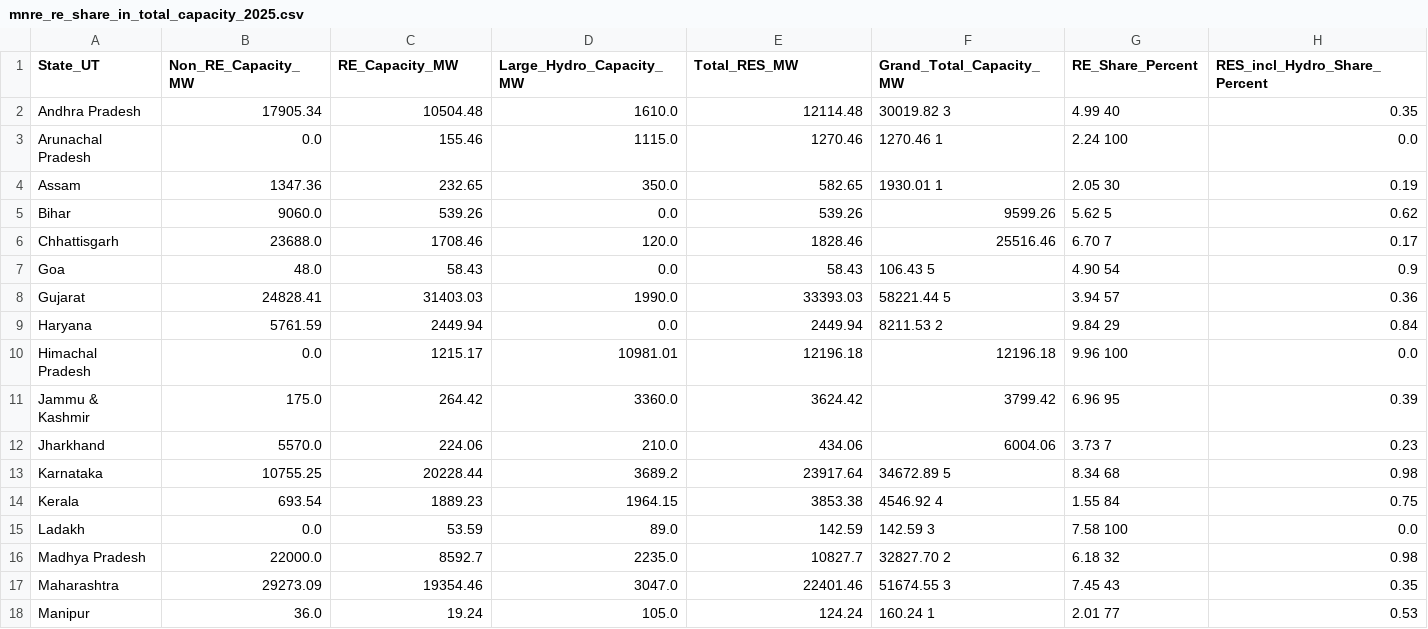
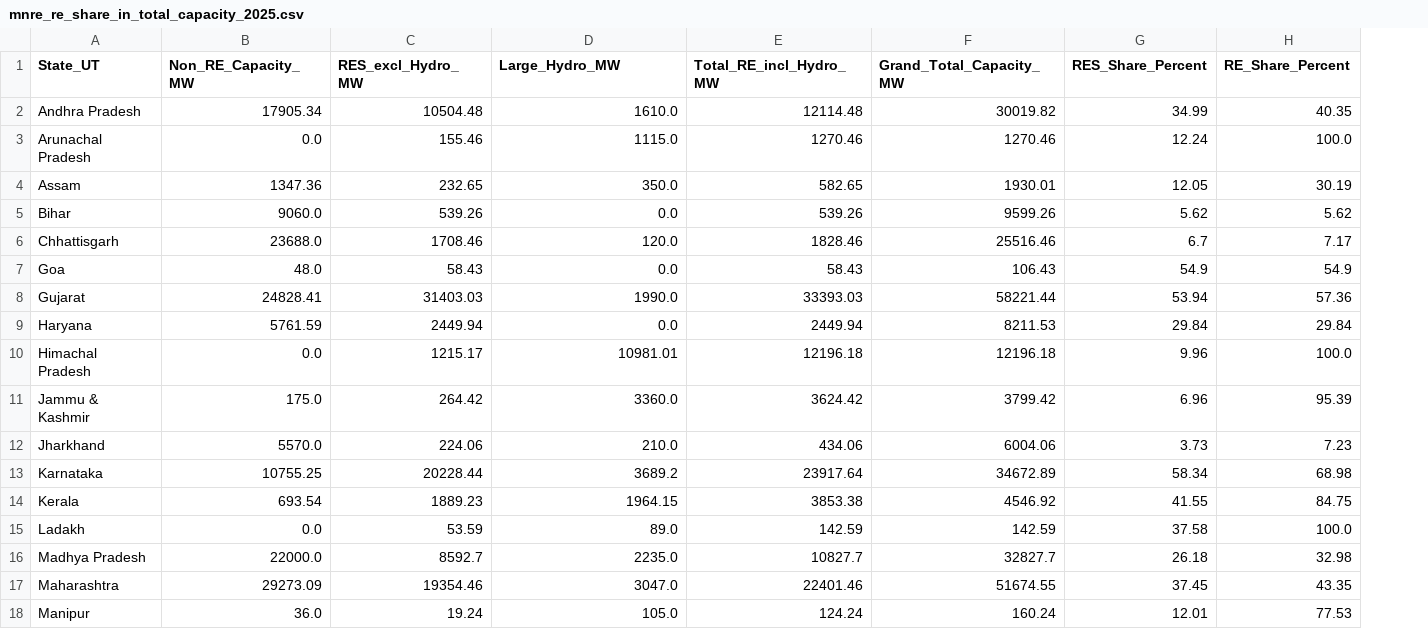
Before and after one commit to Partha-Suresh/DataFrame, a CSV file: data/mnre_re_share_in_total_capacity_2025.csv, drawn as a sheet; only a part is shown; removed rows and columns are numbered as before the commit, all else as after; the diff covers the shown part only; the diff names each change by its address in the sheet, - before the commit and + after, or states it on an @@ line.

```diff
--- a/data/mnre_re_share_in_total_capacity_2025.csv
+++ b/data/mnre_re_share_in_total_capacity_2025.csv
+column G (RES_Share_Percent), rows 2-18: 34.99 | 12.24 | 12.05 | 5.62 | 6.7 | 54.9 | 53.94 | 29.84 | 9.96 | 6.96 | 3.73 | 58.34 | 41.55 | 37.58 | 26.18 | 37.45 | 12.01
-column H (RES_incl_Hydro_Share_Percent), rows 2-18: 0.35 | 0.0 | 0.19 | 0.62 | 0.17 | 0.9 | 0.36 | 0.84 | 0.0 | 0.39 | 0.23 | 0.98 | 0.75 | 0.0 | 0.98 | 0.35 | 0.53
-C1: RE_Capacity_MW
+C1: RES_excl_Hydro_MW
-D1: Large_Hydro_Capacity_MW
+D1: Large_Hydro_MW
-E1: Total_RES_MW
+E1: Total_RE_incl_Hydro_MW
-F2 (Grand_Total_Capacity_MW): 30019.82 3
+F2 (Grand_Total_Capacity_MW): 30019.82
-H2 (RE_Share_Percent): 4.99 40
+H2 (RE_Share_Percent): 40.35
-F3 (Grand_Total_Capacity_MW): 1270.46 1
+F3 (Grand_Total_Capacity_MW): 1270.46
-H3 (RE_Share_Percent): 2.24 100
+H3 (RE_Share_Percent): 100.0
-F4 (Grand_Total_Capacity_MW): 1930.01 1
+F4 (Grand_Total_Capacity_MW): 1930.01
-H4 (RE_Share_Percent): 2.05 30
+H4 (RE_Share_Percent): 30.19
-H5 (RE_Share_Percent): 5.62 5
+H5 (RE_Share_Percent): 5.62
-H6 (RE_Share_Percent): 6.70 7
+H6 (RE_Share_Percent): 7.17
-F7 (Grand_Total_Capacity_MW): 106.43 5
+F7 (Grand_Total_Capacity_MW): 106.43
-H7 (RE_Share_Percent): 4.90 54
+H7 (RE_Share_Percent): 54.9
-F8 (Grand_Total_Capacity_MW): 58221.44 5
+F8 (Grand_Total_Capacity_MW): 58221.44
-H8 (RE_Share_Percent): 3.94 57
+H8 (RE_Share_Percent): 57.36
-F9 (Grand_Total_Capacity_MW): 8211.53 2
+F9 (Grand_Total_Capacity_MW): 8211.53
-H9 (RE_Share_Percent): 9.84 29
+H9 (RE_Share_Percent): 29.84
-H10 (RE_Share_Percent): 9.96 100
+H10 (RE_Share_Percent): 100.0
-H11 (RE_Share_Percent): 6.96 95
+H11 (RE_Share_Percent): 95.39
-H12 (RE_Share_Percent): 3.73 7
+H12 (RE_Share_Percent): 7.23
-F13 (Grand_Total_Capacity_MW): 34672.89 5
+F13 (Grand_Total_Capacity_MW): 34672.89
-H13 (RE_Share_Percent): 8.34 68
+H13 (RE_Share_Percent): 68.98
-F14 (Grand_Total_Capacity_MW): 4546.92 4
+F14 (Grand_Total_Capacity_MW): 4546.92
-H14 (RE_Share_Percent): 1.55 84
+H14 (RE_Share_Percent): 84.75
-F15 (Grand_Total_Capacity_MW): 142.59 3
+F15 (Grand_Total_Capacity_MW): 142.59
-H15 (RE_Share_Percent): 7.58 100
+H15 (RE_Share_Percent): 100.0
-F16 (Grand_Total_Capacity_MW): 32827.70 2
+F16 (Grand_Total_Capacity_MW): 32827.7
-H16 (RE_Share_Percent): 6.18 32
+H16 (RE_Share_Percent): 32.98
-F17 (Grand_Total_Capacity_MW): 51674.55 3
+F17 (Grand_Total_Capacity_MW): 51674.55
-H17 (RE_Share_Percent): 7.45 43
+H17 (RE_Share_Percent): 43.35
-F18 (Grand_Total_Capacity_MW): 160.24 1
+F18 (Grand_Total_Capacity_MW): 160.24
-H18 (RE_Share_Percent): 2.01 77
+H18 (RE_Share_Percent): 77.53
```
Also changed, not shown: 40 edited cells elsewhere in this file, data/cea_historical_energy_requirement_availability_2003_2026.csv, data/cea_historical_peak_demand_met_2003_2026.csv, 10 other files.
